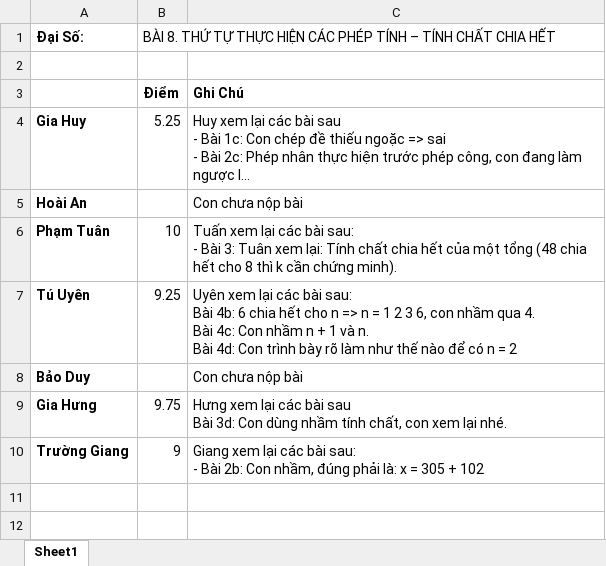
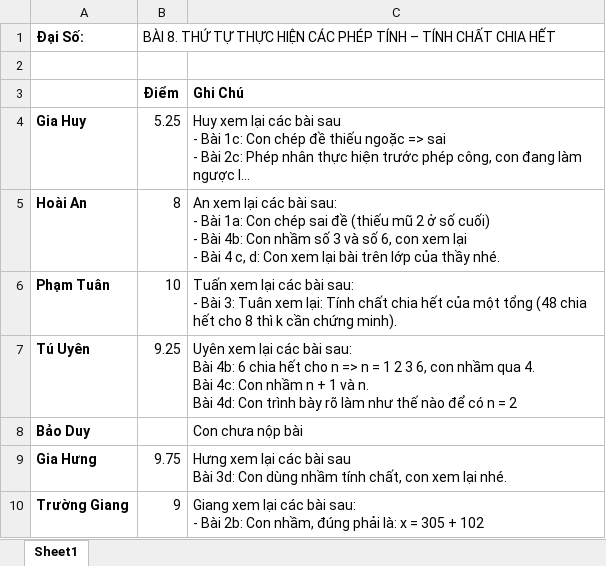
Before and after one commit to minhlv1509/BaiGiang, an Excel workbook: Lop6/2021 - 2022/BTVN/Diem.xlsx, sheet Sheet1, drawn as a sheet; long unchanged cells end in …; values as stored, in another font and other column widths than the file's, no borders; ↵ is a line break in a cell; the diff names each change by its address in the sheet, - before the commit and + after, or states it on an @@ line.

```diff
--- a/Lop6/2021 - 2022/BTVN/Diem.xlsx (sheet Sheet1)
+++ b/Lop6/2021 - 2022/BTVN/Diem.xlsx (sheet Sheet1)
-B5: (empty)
+B5: 8
-C5: Con chưa nộp bài
+C5: An xem lại các bài sau: ↵ - Bài 1a: Con chép sai đề (thiếu mũ 2 ở số cuối) ↵ - Bài 4b: Con nhầm số 3 và số 6, con xem lại ↵ - Bài 4 c, d: Con xem lại bài trên lớp của thầy nhé.
```
Also changed, not shown: 9 other files.
